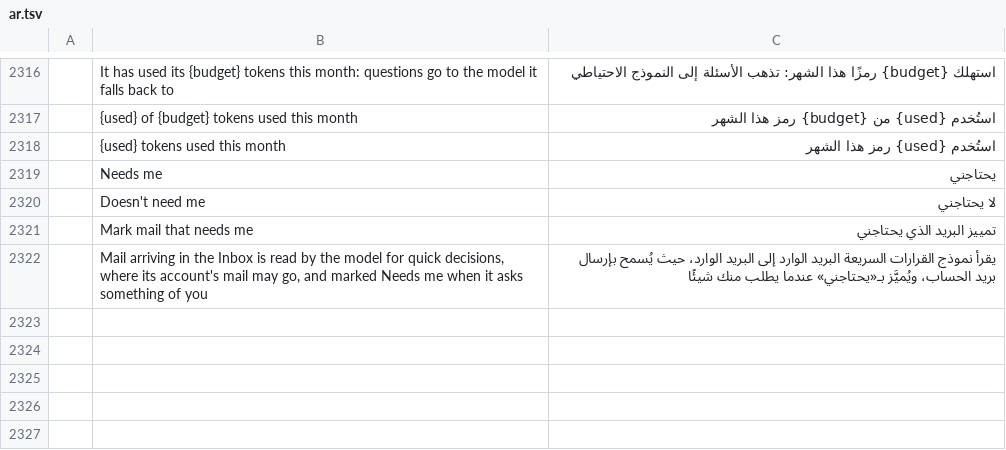
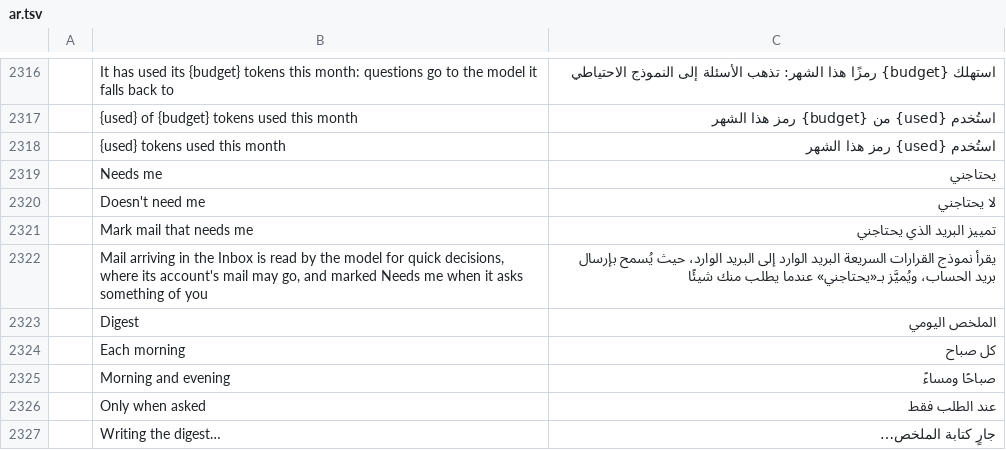
Before and after one commit to dmoghnie/mailcraft, a TSV file: crates/ui-egui/src/i18n/ar.tsv, drawn as a sheet; only a part is shown, gaps mark what is left out; the diff covers the shown part only; the diff names each change by its address in the sheet, - before the commit and + after, or states it on an @@ line.

```diff
--- a/crates/ui-egui/src/i18n/ar.tsv
+++ b/crates/ui-egui/src/i18n/ar.tsv
+row 2323:  | Digest | الملخص اليومي
+row 2324:  | Each morning | كل صباح
+row 2325:  | Morning and evening | صباحًا ومساءً
+row 2326:  | Only when asked | عند الطلب فقط
+row 2327:  | Writing the digest… | جارٍ كتابة الملخص…
```
Also changed, not shown: 4 added rows elsewhere in this file, crates/ui-egui/src/i18n/de.tsv, crates/ui-egui/src/i18n/fr.tsv, 36 other files.
